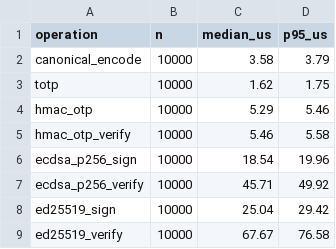
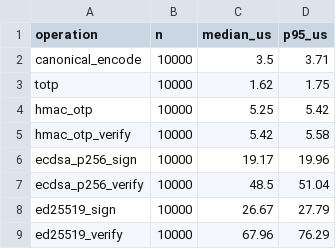
Before and after one commit to viethoang2503/bank-transaction-cryptography, a CSV file: results/bench.csv, drawn as a sheet.

```diff
--- a/results/bench.csv
+++ b/results/bench.csv
@@ -1,9 +1,9 @@
 operation,n,median_us,p95_us
-canonical_encode,10000,3.58,3.79
+canonical_encode,10000,3.5,3.71
 totp,10000,1.62,1.75
-hmac_otp,10000,5.29,5.46
-hmac_otp_verify,10000,5.46,5.58
-ecdsa_p256_sign,10000,18.54,19.96
-ecdsa_p256_verify,10000,45.71,49.92
-ed25519_sign,10000,25.04,29.42
-ed25519_verify,10000,67.67,76.58
+hmac_otp,10000,5.25,5.42
+hmac_otp_verify,10000,5.42,5.58
+ecdsa_p256_sign,10000,19.17,19.96
+ecdsa_p256_verify,10000,48.5,51.04
+ed25519_sign,10000,26.67,27.79
+ed25519_verify,10000,67.96,76.29
```
Also changed, not shown: results/bruteforce.csv, 2 other files.
